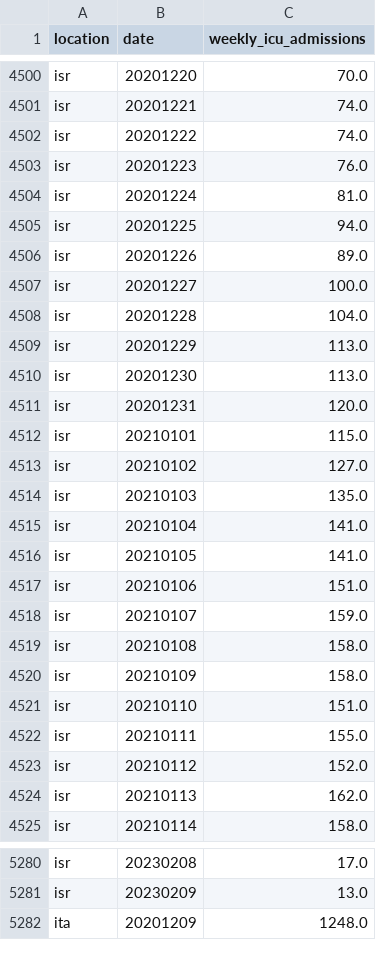
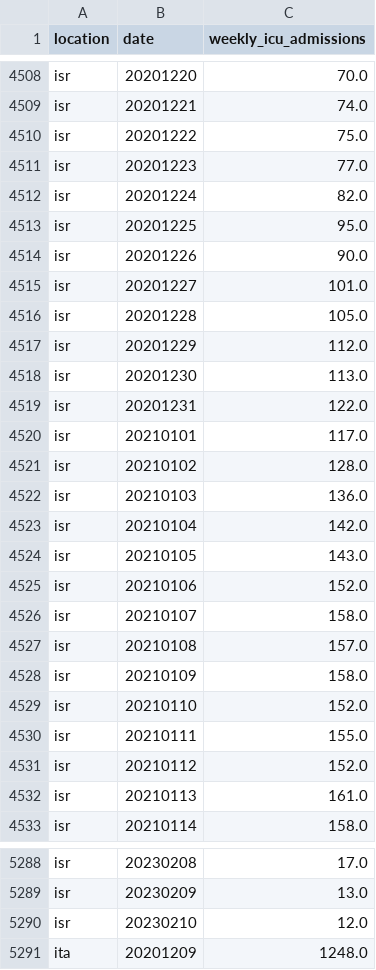
Before and after one commit to open-numbers/ddf--owid--covid_19, a CSV file: ddf--datapoints--weekly_icu_admissions--by--location--date.csv, drawn as a sheet; only a part is shown, gaps mark what is left out; the diff covers the shown part only.

```diff
--- a/ddf--datapoints--weekly_icu_admissions--by--location--date.csv
+++ b/ddf--datapoints--weekly_icu_admissions--by--location--date.csv
@@ -4501,25 +4509,25 @@ isr,20201220,70.0
 isr,20201221,74.0
-isr,20201222,74.0
-isr,20201223,76.0
-isr,20201224,81.0
-isr,20201225,94.0
-isr,20201226,89.0
-isr,20201227,100.0
-isr,20201228,104.0
-isr,20201229,113.0
+isr,20201222,75.0
+isr,20201223,77.0
+isr,20201224,82.0
+isr,20201225,95.0
+isr,20201226,90.0
+isr,20201227,101.0
+isr,20201228,105.0
+isr,20201229,112.0
 isr,20201230,113.0
-isr,20201231,120.0
-isr,20210101,115.0
-isr,20210102,127.0
-isr,20210103,135.0
-isr,20210104,141.0
-isr,20210105,141.0
-isr,20210106,151.0
-isr,20210107,159.0
-isr,20210108,158.0
+isr,20201231,122.0
+isr,20210101,117.0
+isr,20210102,128.0
+isr,20210103,136.0
+isr,20210104,142.0
+isr,20210105,143.0
+isr,20210106,152.0
+isr,20210107,158.0
+isr,20210108,157.0
 isr,20210109,158.0
-isr,20210110,151.0
+isr,20210110,152.0
 isr,20210111,155.0
 isr,20210112,152.0
-isr,20210113,162.0
+isr,20210113,161.0
 isr,20210114,158.0
@@ -5281,2 +5289,3 @@ isr,20230208,17.0
 isr,20230209,13.0
+isr,20230210,12.0
 ita,20201209,1248.0
```
Also changed, not shown: 8 added rows and 63 edited cells elsewhere in this file, ddf--datapoints--total_boosters--by--location--date.csv, ddf--datapoints--total_boosters_per_hundred--by--location--date.csv, 33 other files.
